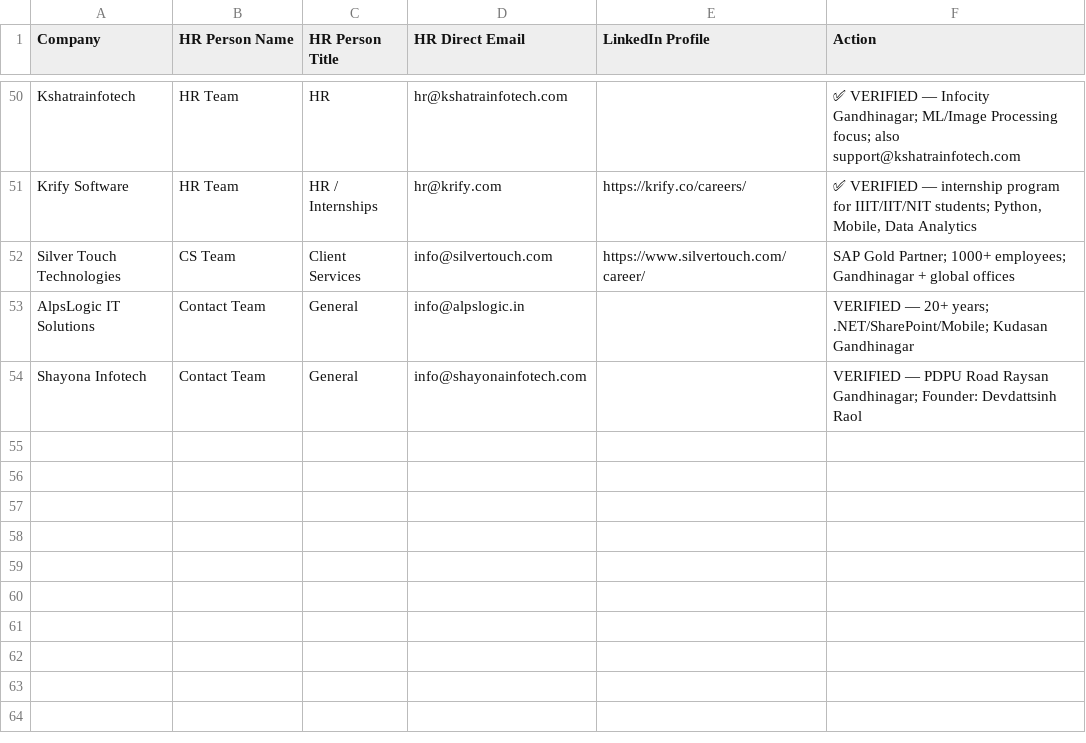
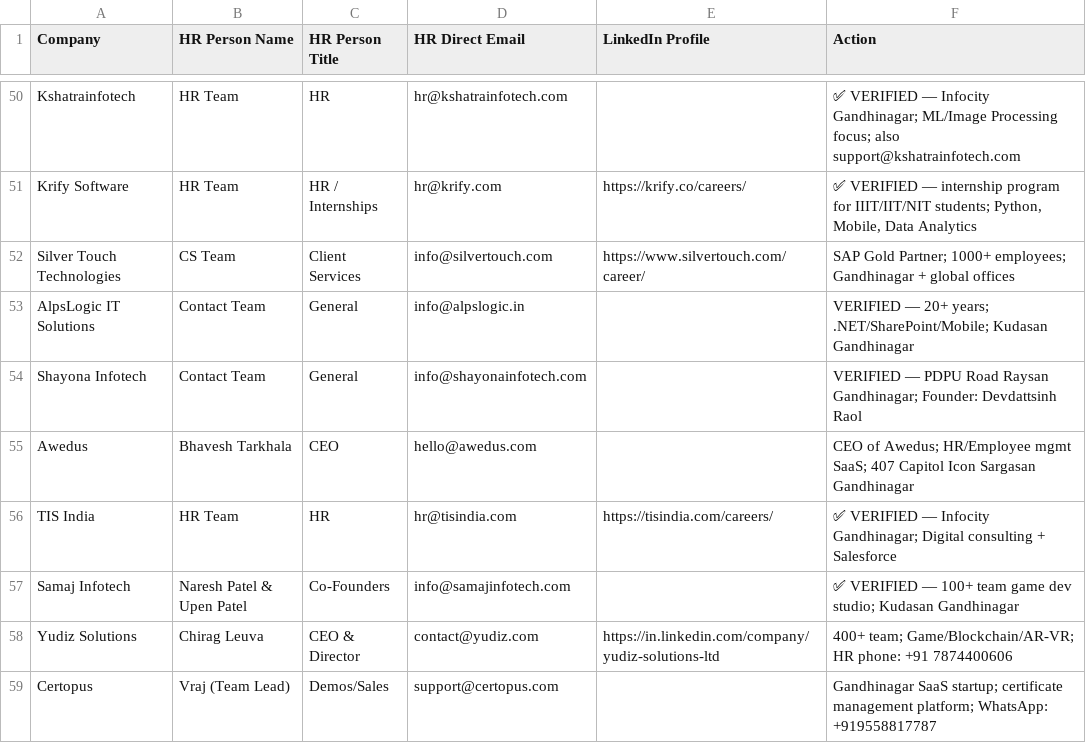
Before and after one commit to Arunendra21/outreach-emails, a CSV file: hr_contacts.csv, drawn as a sheet; only a part is shown, gaps mark what is left out.

```diff
--- a/hr_contacts.csv
+++ b/hr_contacts.csv
@@ -54 +54,6 @@ AlpsLogic IT Solutions,Contact Team,General,info@alpslogic.in,,VERIFIED — 20+
 Shayona Infotech,Contact Team,General,info@shayonainfotech.com,,VERIFIED — PDPU Road Raysan Gandhinagar; Founder: Devdattsinh Raol
+Awedus,Bhavesh Tarkhala,CEO,hello@awedus.com,,CEO of Awedus; HR/Employee mgmt SaaS; 407 Capitol Icon Sargasan Gandhinagar
+TIS India,HR Team,HR,hr@tisindia.com,https://tisindia.com/careers/,✅ VERIFIED — Infocity Gandhinagar; Digital consulting + Salesforce
+Samaj Infotech,Naresh Patel & Upen Patel,Co-Founders,info@samajinfotech.com,,✅ VERIFIED — 100+ team game dev studio; Kudasan Gandhinagar
+Yudiz Solutions,Chirag Leuva,CEO & Director,contact@yudiz.com,https://in.linkedin.com/company/yudiz-solutions-ltd,400+ team; Game/Blockchain/AR-VR; HR phone: +91 7874400606
+Certopus,Vraj (Team Lead),Demos/Sales,support@certopus.com,,Gandhinagar SaaS startup; certificate management platform; WhatsApp: +919558817787
```
Also changed, not shown: emails.csv, 1 other file.
